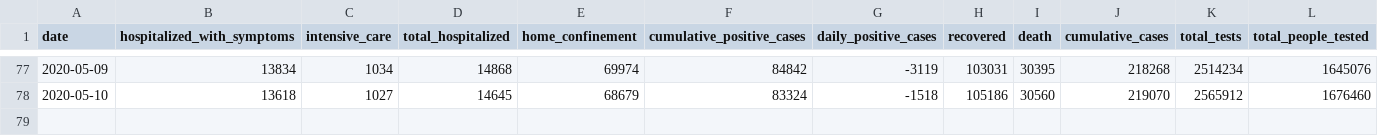
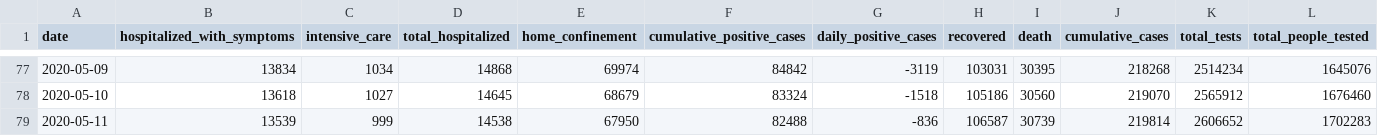
Before and after one commit to Covid19R/covid19italy, a CSV file: csv/italy_total.csv, drawn as a sheet; only a part is shown, gaps mark what is left out.

Commit message:
Update italy total data

```diff
--- a/csv/italy_total.csv
+++ b/csv/italy_total.csv
@@ -78 +78,2 @@
 2020-05-10,13618,1027,14645,68679,83324,-1518,105186,30560,219070,2565912,1676460
+2020-05-11,13539,999,14538,67950,82488,-836,106587,30739,219814,2606652,1702283
```
Also changed, not shown: 1 other file.
